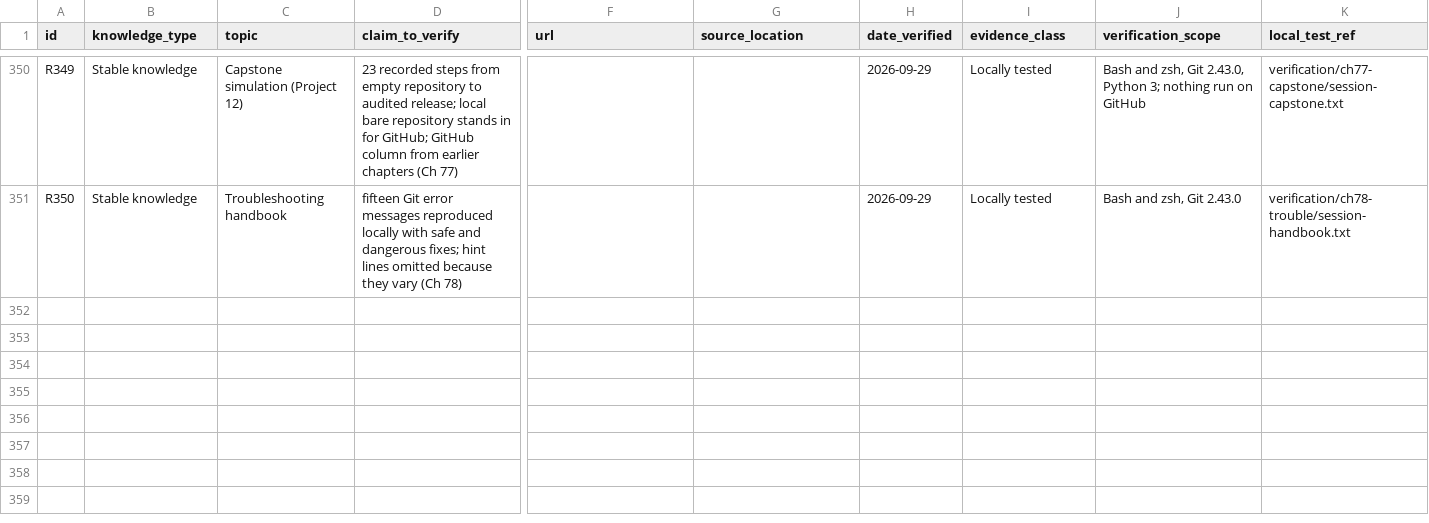
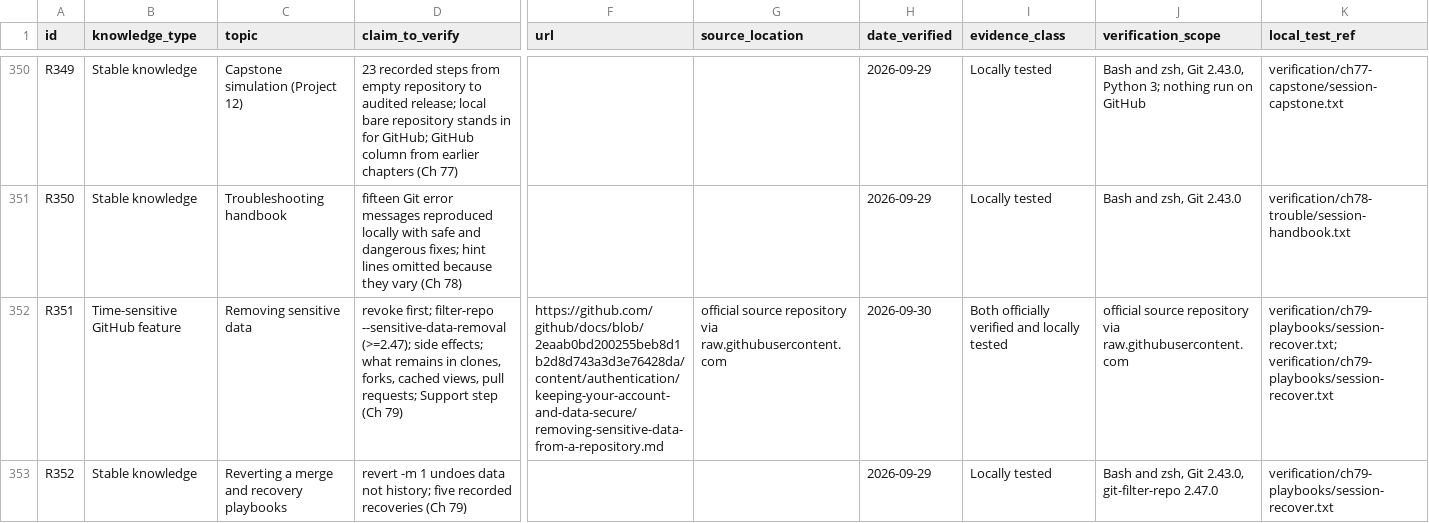
Before and after one commit to Sharifwa123/Books, a CSV file: git-and-github-mastery/research/research-ledger.csv, drawn as a sheet; only a part is shown, gaps mark what is left out; rows hold the shown columns only; the diff names each change by its address in the sheet, - before the commit and + after, or states it on an @@ line.

```diff
--- a/git-and-github-mastery/research/research-ledger.csv
+++ b/git-and-github-mastery/research/research-ledger.csv
+row 352: R351 | Time-sensitive GitHub feature | Removing sensitive data | revoke first; filter-repo --sensitive-data-removal (>=2.47); side effects; what remains in clones, forks, cached views, pull requests; Support step (Ch 79) | https://github.com/github/docs/blob/2eaab0bd200255beb8d1b2d8d743a3d3e76428da/content/authentication/keeping-your-account-and-data-secure/removing-sensitive-data-from-a-repository.md | official source repository via raw.githubusercontent.com | 2026-09-30 | Both officially verified and locally tested | official source repository via raw.githubusercontent.com | verification/ch79-playbooks/session-recover.txt; verification/ch79-playbooks/session-recover.txt
+row 353: R352 | Stable knowledge | Reverting a merge and recovery playbooks | revert -m 1 undoes data not history; five recorded recoveries (Ch 79) |  |  | 2026-09-29 | Locally tested | Bash and zsh, Git 2.43.0, git-filter-repo 2.47.0 | verification/ch79-playbooks/session-recover.txt
```
Also changed, not shown: git-and-github-mastery/research/sources-manifest.csv, 6 other files.
